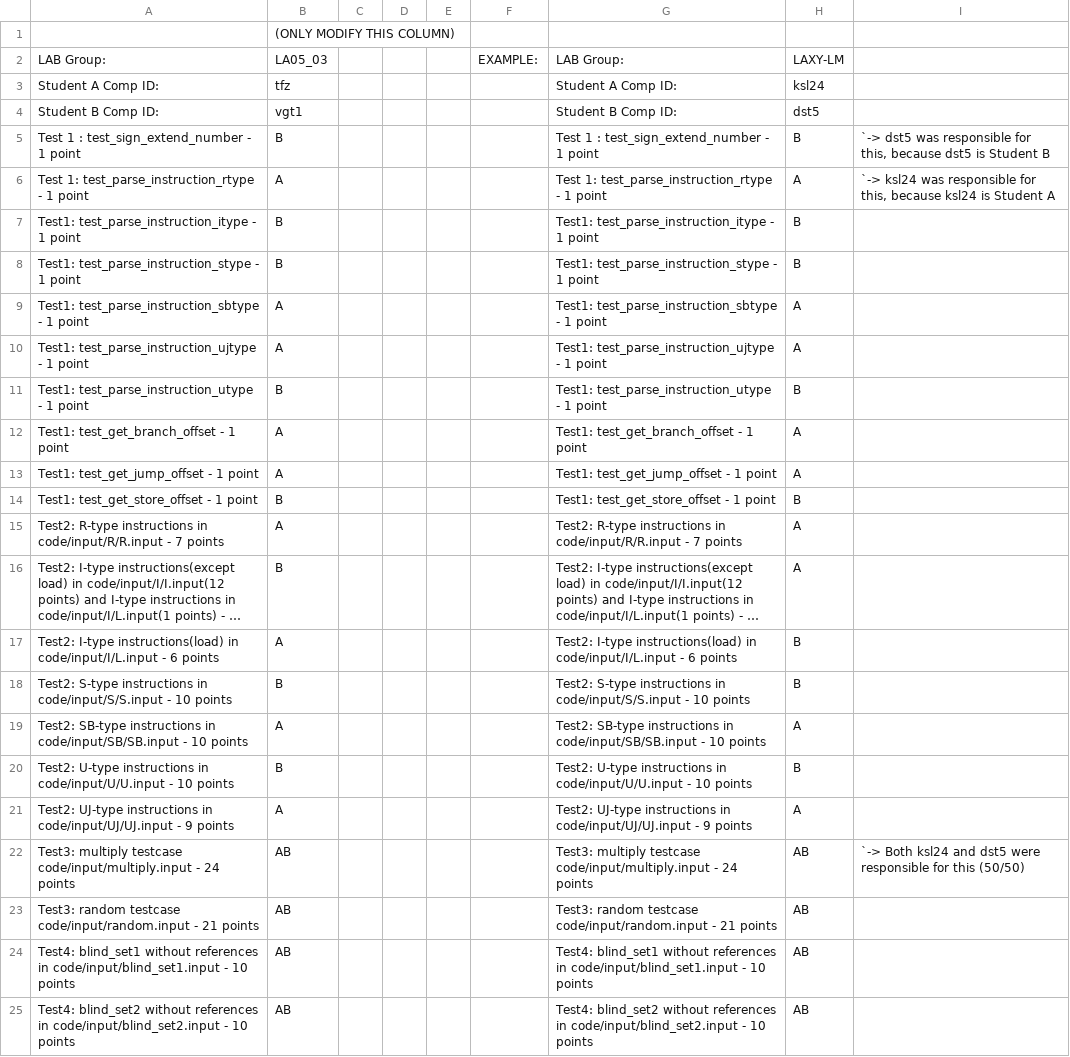
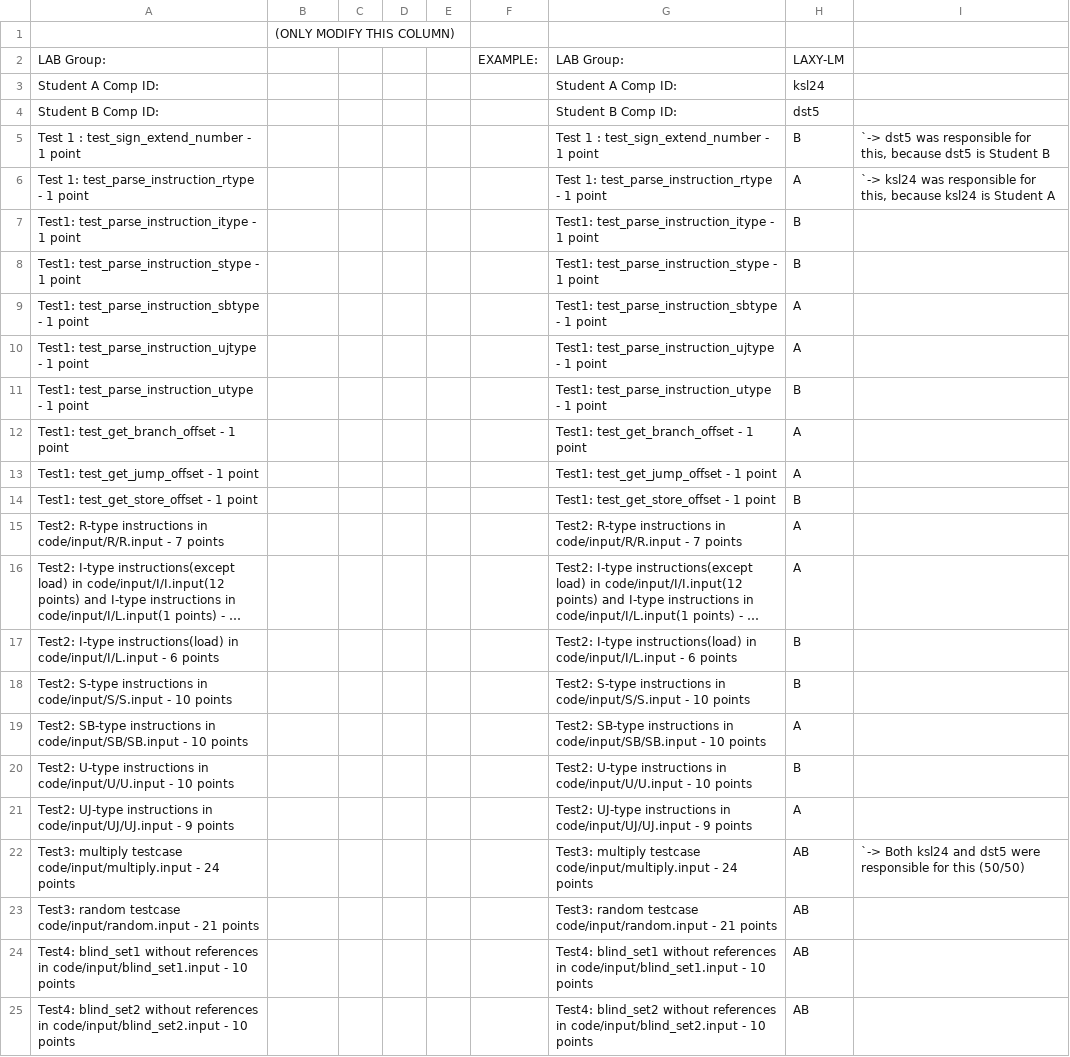
Before and after one commit to victor-t-2702/ENSC_254_Lab3, a CSV file: WorkDistForGrading.csv, drawn as a sheet; long unchanged cells end in …; the diff names each change by its address in the sheet, - before the commit and + after, or states it on an @@ line.

```diff
--- a/WorkDistForGrading.csv
+++ b/WorkDistForGrading.csv
-B2: LA05_03
+B2: (empty)
-B3: tfz
+B3: (empty)
-B4: vgt1
+B4: (empty)
-B5: B
+B5: (empty)
-B6: A
+B6: (empty)
-B7:B8: B
+B7:B8: (empty)
-B9:B10: A
+B9:B10: (empty)
-B11: B
+B11: (empty)
-B12:B13: A
+B12:B13: (empty)
-B14: B
+B14: (empty)
-B15: A
+B15: (empty)
-B16: B
+B16: (empty)
-B17: A
+B17: (empty)
-B18: B
+B18: (empty)
-B19: A
+B19: (empty)
-B20: B
+B20: (empty)
-B21: A
+B21: (empty)
-B22:B25: AB
+B22:B25: (empty)
```
Also changed, not shown: 3 other files.
